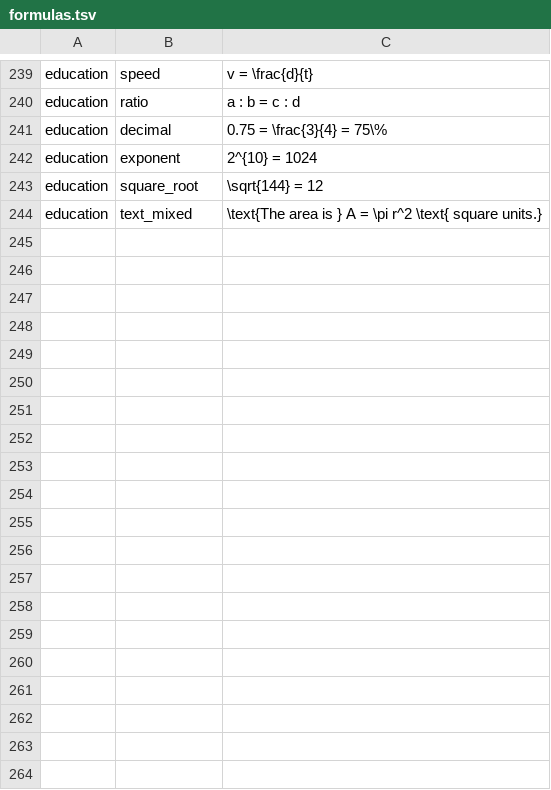
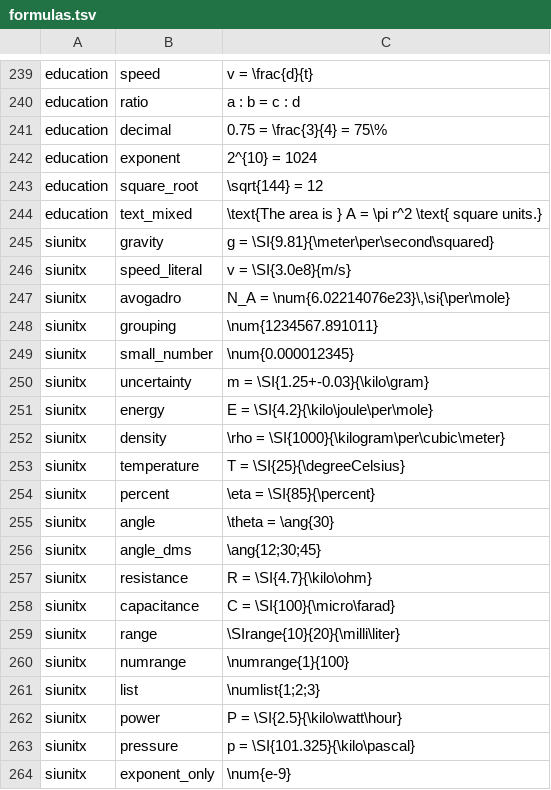
Before and after one commit to AHAariyan/latex_rendering_engine, a TSV file: tools/sectors/formulas.tsv, drawn as a sheet; only a part is shown, gaps mark what is left out; the diff covers the shown part only.

```diff
--- a/tools/sectors/formulas.tsv
+++ b/tools/sectors/formulas.tsv
@@ -244 +244,21 @@ education	square_root	\sqrt{144} = 12
 education	text_mixed	\text{The area is } A = \pi r^2 \text{ square units.}
+siunitx	gravity	g = \SI{9.81}{\meter\per\second\squared}
+siunitx	speed_literal	v = \SI{3.0e8}{m/s}
+siunitx	avogadro	N_A = \num{6.02214076e23}\,\si{\per\mole}
+siunitx	grouping	\num{1234567.891011}
+siunitx	small_number	\num{0.000012345}
+siunitx	uncertainty	m = \SI{1.25+-0.03}{\kilo\gram}
+siunitx	energy	E = \SI{4.2}{\kilo\joule\per\mole}
+siunitx	density	\rho = \SI{1000}{\kilogram\per\cubic\meter}
+siunitx	temperature	T = \SI{25}{\degreeCelsius}
+siunitx	percent	\eta = \SI{85}{\percent}
+siunitx	angle	\theta = \ang{30}
+siunitx	angle_dms	\ang{12;30;45}
+siunitx	resistance	R = \SI{4.7}{\kilo\ohm}
+siunitx	capacitance	C = \SI{100}{\micro\farad}
+siunitx	range	\SIrange{10}{20}{\milli\liter}
+siunitx	numrange	\numrange{1}{100}
+siunitx	list	\numlist{1;2;3}
+siunitx	power	P = \SI{2.5}{\kilo\watt\hour}
+siunitx	pressure	p = \SI{101.325}{\kilo\pascal}
+siunitx	exponent_only	\num{e-9}
```
Also changed, not shown: 29 added rows elsewhere in this file, 20 other files.
